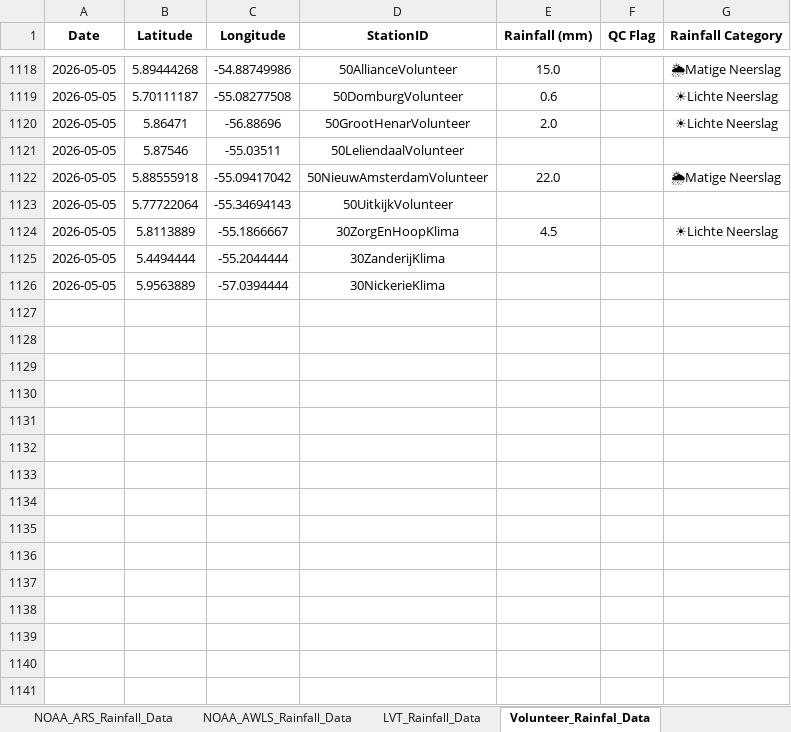
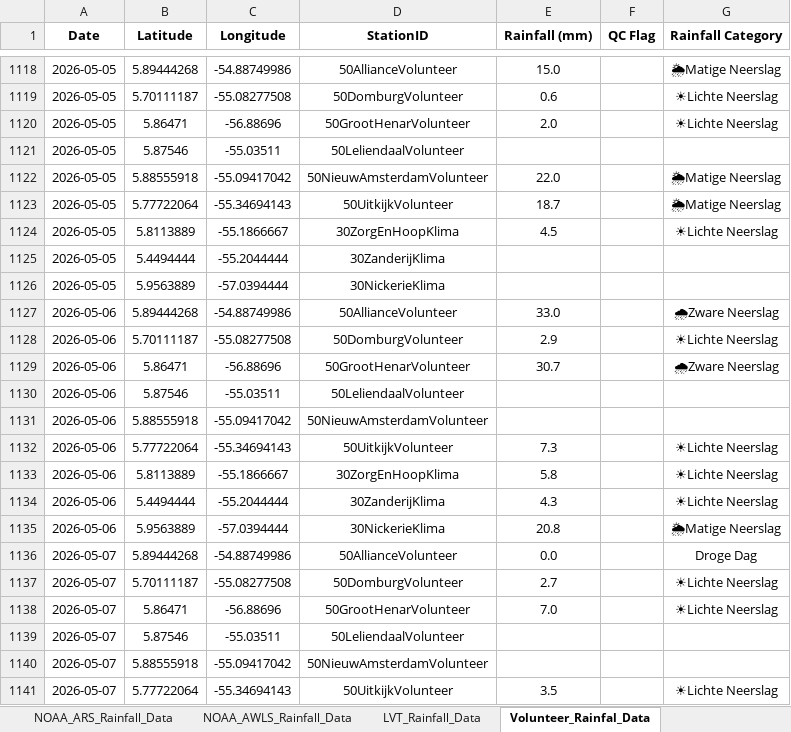
Before and after one commit to Felicia123-prog/suriname-climate-hazard-map, an Excel workbook: data/rainfall/Rainfall_Data_Suriname_2026.xlsx, sheet Volunteer_Rainfal_Data, drawn as a sheet; only a part is shown, gaps mark what is left out; values as stored, in another font and other column widths than the file's, no borders; the diff covers the shown part only; the diff names each change by its address in the sheet, - before the commit and + after, or states it on an @@ line.

```diff
--- a/data/rainfall/Rainfall_Data_Suriname_2026.xlsx (sheet Volunteer_Rainfal_Data)
+++ b/data/rainfall/Rainfall_Data_Suriname_2026.xlsx (sheet Volunteer_Rainfal_Data)
-E1123 (Rainfall (mm)): (empty)
+E1123 (Rainfall (mm)): 18.7
-G1123 (Rainfall Category): (empty)
+G1123 (Rainfall Category): 🌦Matige Neerslag
+row 1127: 2026-05-06 | 5.89444268 | -54.88749986 | 50AllianceVolunteer | 33.0 |  | 🌧Zware Neerslag
+row 1128: 2026-05-06 | 5.70111187 | -55.08277508 | 50DomburgVolunteer | 2.9 |  | ☀Lichte Neerslag
+row 1129: 2026-05-06 | 5.86471 | -56.88696 | 50GrootHenarVolunteer | 30.7 |  | 🌧Zware Neerslag
+row 1130: 2026-05-06 | 5.87546 | -55.03511 | 50LeliendaalVolunteer
+row 1131: 2026-05-06 | 5.88555918 | -55.09417042 | 50NieuwAmsterdamVolunteer
+row 1132: 2026-05-06 | 5.77722064 | -55.34694143 | 50UitkijkVolunteer | 7.3 |  | ☀Lichte Neerslag
+row 1133: 2026-05-06 | 5.8113889 | -55.1866667 | 30ZorgEnHoopKlima | 5.8 |  | ☀Lichte Neerslag
+row 1134: 2026-05-06 | 5.4494444 | -55.2044444 | 30ZanderijKlima | 4.3 |  | ☀Lichte Neerslag
+row 1135: 2026-05-06 | 5.9563889 | -57.0394444 | 30NickerieKlima | 20.8 |  | 🌦Matige Neerslag
+row 1136: 2026-05-07 | 5.89444268 | -54.88749986 | 50AllianceVolunteer | 0.0 |  | Droge Dag
+row 1137: 2026-05-07 | 5.70111187 | -55.08277508 | 50DomburgVolunteer | 2.7 |  | ☀Lichte Neerslag
+row 1138: 2026-05-07 | 5.86471 | -56.88696 | 50GrootHenarVolunteer | 7.0 |  | ☀Lichte Neerslag
+row 1139: 2026-05-07 | 5.87546 | -55.03511 | 50LeliendaalVolunteer
+row 1140: 2026-05-07 | 5.88555918 | -55.09417042 | 50NieuwAmsterdamVolunteer
+row 1141: 2026-05-07 | 5.77722064 | -55.34694143 | 50UitkijkVolunteer | 3.5 |  | ☀Lichte Neerslag
```
Also changed, not shown: 39 added rows and 28 edited cells elsewhere in this sheet, sheet LVT_Rainfall_Data, sheet Hydromet_Cloud_Rainfall_Data, sheet NOAA_ARS_Rainfall_Data, sheet NOAA_AWLS_Rainfall_Data.
